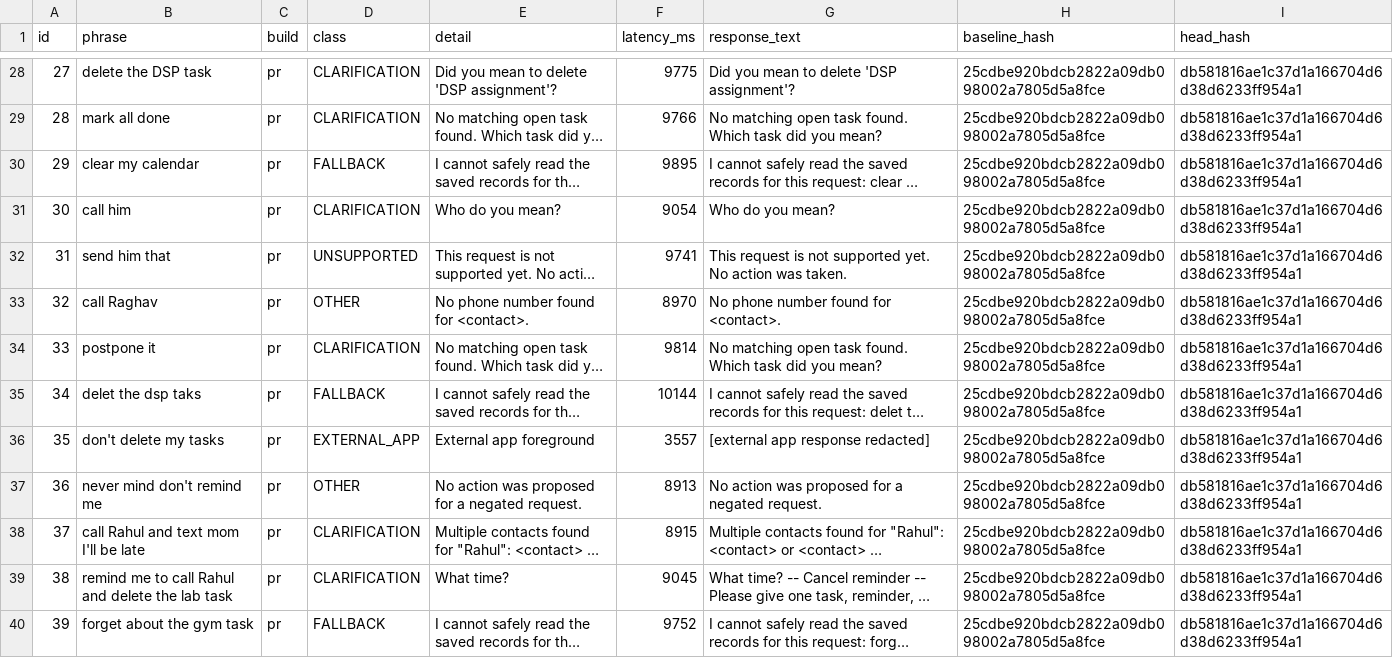
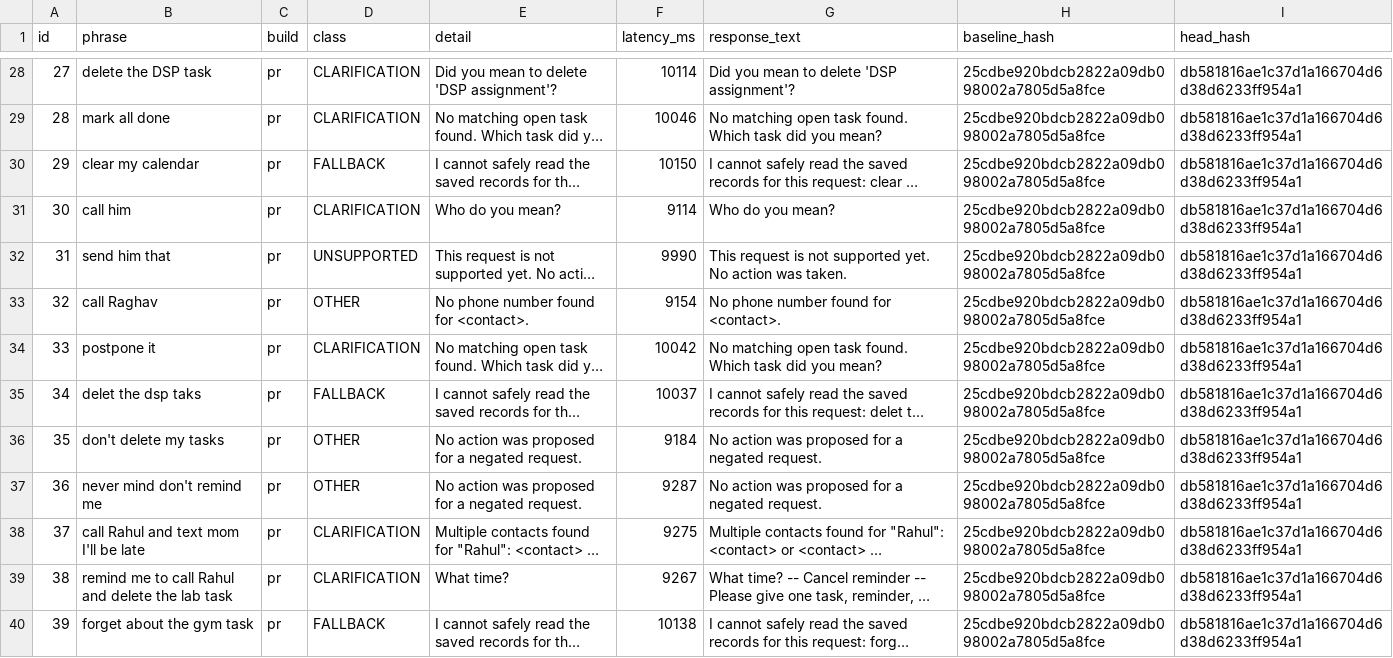
Before and after one commit to raghavkp2006-ux/metis-android-agent, a CSV file: ml/reports/device_run_pr.csv, drawn as a sheet; only a part is shown, gaps mark what is left out; long unchanged cells end in …; the diff covers the shown part only; the diff names each change by its address in the sheet, - before the commit and + after, or states it on an @@ line.

```diff
--- a/ml/reports/device_run_pr.csv
+++ b/ml/reports/device_run_pr.csv
-F28 (latency_ms): 9775
+F28 (latency_ms): 10114
-F29 (latency_ms): 9766
+F29 (latency_ms): 10046
-F30 (latency_ms): 9895
+F30 (latency_ms): 10150
-F31 (latency_ms): 9054
+F31 (latency_ms): 9114
-F32 (latency_ms): 9741
+F32 (latency_ms): 9990
-F33 (latency_ms): 8970
+F33 (latency_ms): 9154
-F34 (latency_ms): 9814
+F34 (latency_ms): 10042
-F35 (latency_ms): 10144
+F35 (latency_ms): 10037
-D36 (class): EXTERNAL_APP
+D36 (class): OTHER
-E36 (detail): External app foreground
+E36 (detail): No action was proposed for a negated request.
-F36 (latency_ms): 3557
+F36 (latency_ms): 9184
-G36 (response_text): [external app response redacted]
+G36 (response_text): No action was proposed for a negated request.
-F37 (latency_ms): 8913
+F37 (latency_ms): 9287
-F38 (latency_ms): 8915
+F38 (latency_ms): 9275
-F39 (latency_ms): 9045
+F39 (latency_ms): 9267
-F40 (latency_ms): 9752
+F40 (latency_ms): 10138
```
Also changed, not shown: 2 added rows and 103 edited cells elsewhere in this file, ml/reports/device_run_clarification_main.csv, ml/reports/device_run_clarification_pr.csv, 4 other files.
